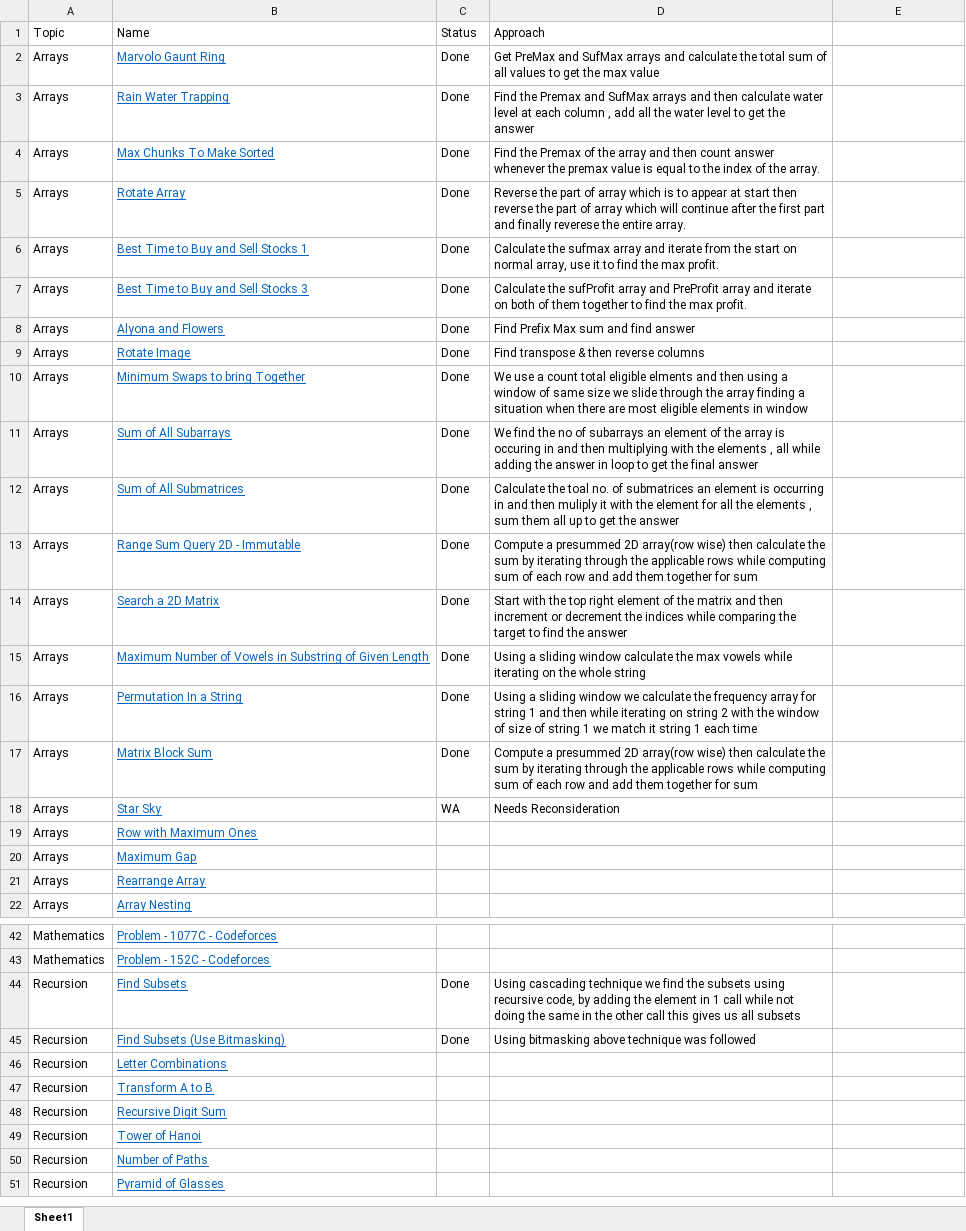
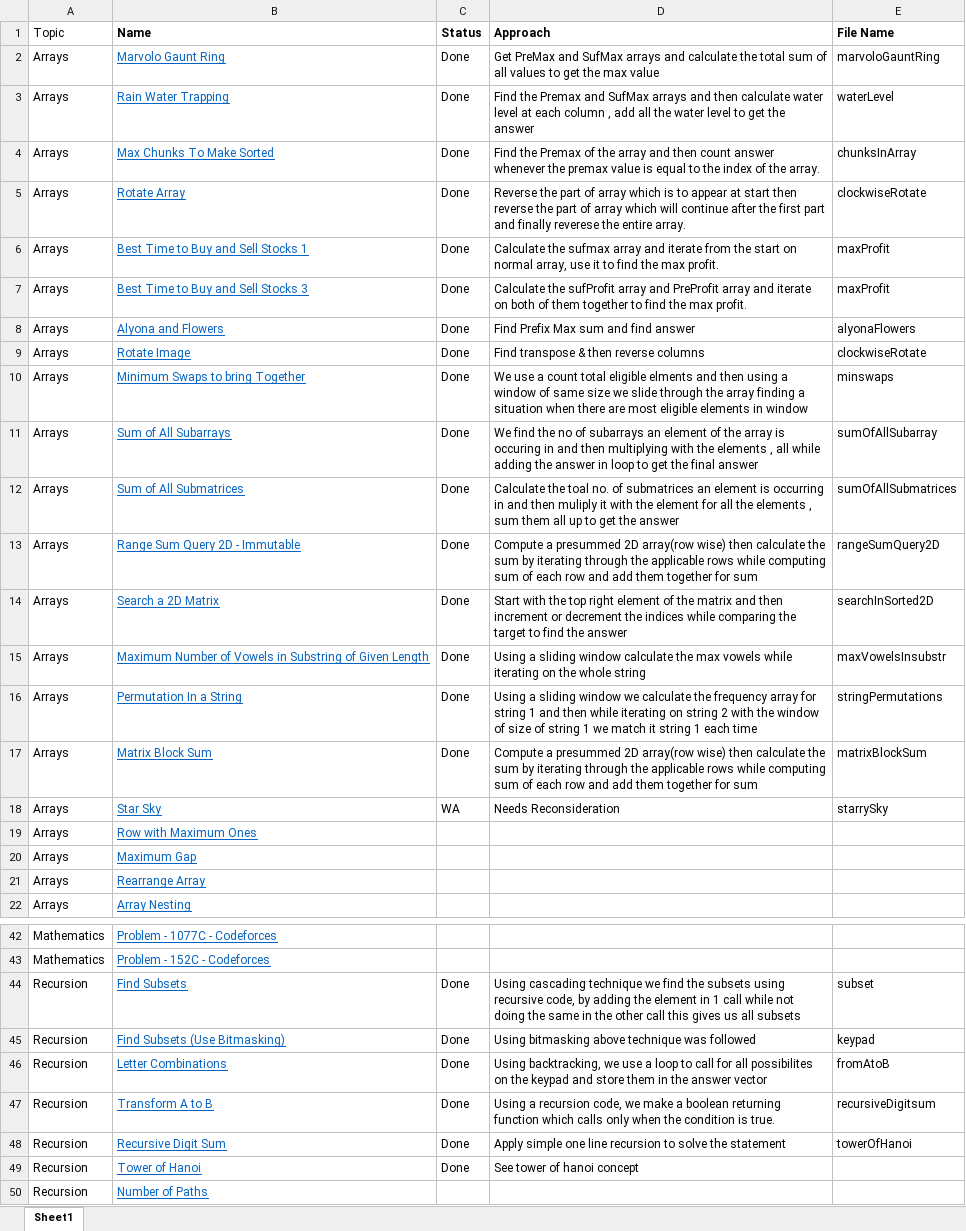
Before and after one commit to AnkitDevri/Data-Structures-and-Algorithms-, an Excel workbook: QuestionList.xlsx, sheet Sheet1, drawn as a sheet; only a part is shown, gaps mark what is left out; the shorter side is filled out with more unchanged rows; values as stored, in another font and other column widths than the file's, no borders; the diff names each change by its address in the sheet, - before the commit and + after, or states it on an @@ line.

Commit message:
recursive digit sum edit

```diff
--- a/QuestionList.xlsx (sheet Sheet1)
+++ b/QuestionList.xlsx (sheet Sheet1)
-B1:D1 bold: off
+B1:D1 bold: on
-E1: (empty)
+E1: File Name
-E2 (File Name): (empty)
+E2 (File Name): marvoloGauntRing
-E3 (File Name): (empty)
+E3 (File Name): waterLevel
-E4 (File Name): (empty)
+E4 (File Name): chunksInArray
-E5 (File Name): (empty)
+E5 (File Name): clockwiseRotate
-E6:E7 (File Name): (empty)
+E6:E7 (File Name): maxProfit
-E8 (File Name): (empty)
+E8 (File Name): alyonaFlowers
-E9 (File Name): (empty)
+E9 (File Name): clockwiseRotate
-E10 (File Name): (empty)
+E10 (File Name): minswaps
-E11 (File Name): (empty)
+E11 (File Name): sumOfAllSubarray
-E12 (File Name): (empty)
+E12 (File Name): sumOfAllSubmatrices
-E13 (File Name): (empty)
+E13 (File Name): rangeSumQuery2D
-E14 (File Name): (empty)
+E14 (File Name): searchInSorted2D
-E15 (File Name): (empty)
+E15 (File Name): maxVowelsInsubstr
-E16 (File Name): (empty)
+E16 (File Name): stringPermutations
-E17 (File Name): (empty)
+E17 (File Name): matrixBlockSum
-E18 (File Name): (empty)
+E18 (File Name): starrySky
-E44 (File Name): (empty)
+E44 (File Name): subset
-E45 (File Name): (empty)
+E45 (File Name): keypad
-C46:C49 (Status): (empty)
+C46:C49 (Status): Done
-D46 (Approach): (empty)
+D46 (Approach): Using backtracking, we use a loop to call for all possibilites on the keypad and store them in the answer vector
-E46 (File Name): (empty)
+E46 (File Name): fromAtoB
-D47 (Approach): (empty)
+D47 (Approach): Using a recursion code, we make a boolean returning function which calls only when the condition is true.
-E47 (File Name): (empty)
+E47 (File Name): recursiveDigitsum
-D48 (Approach): (empty)
+D48 (Approach): Apply simple one line recursion to solve the statement
-E48 (File Name): (empty)
+E48 (File Name): towerOfHanoi
-D49 (Approach): (empty)
+D49 (Approach): See tower of hanoi concept
```
Also changed, not shown: 4 other files.
